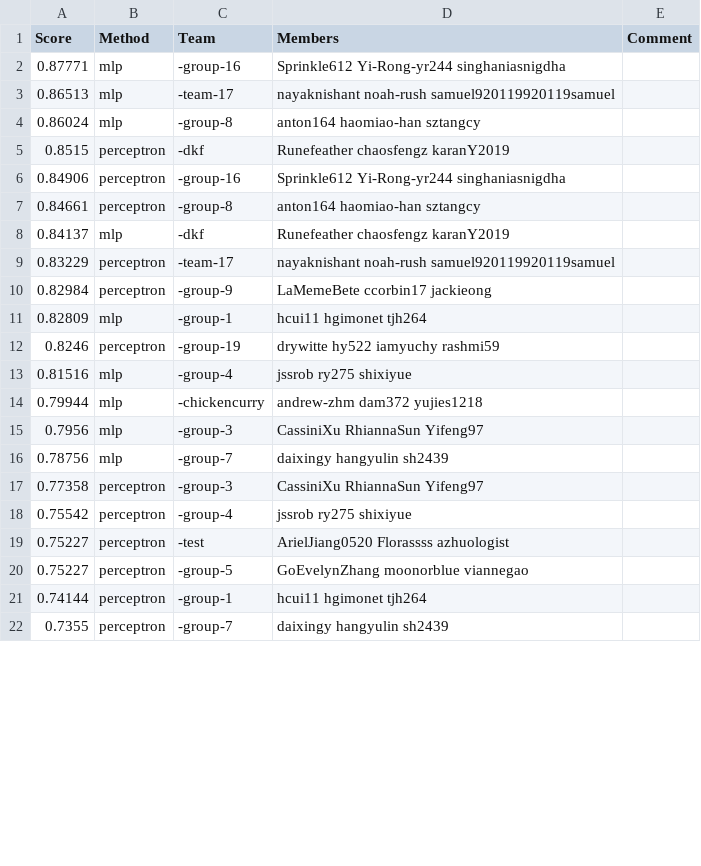
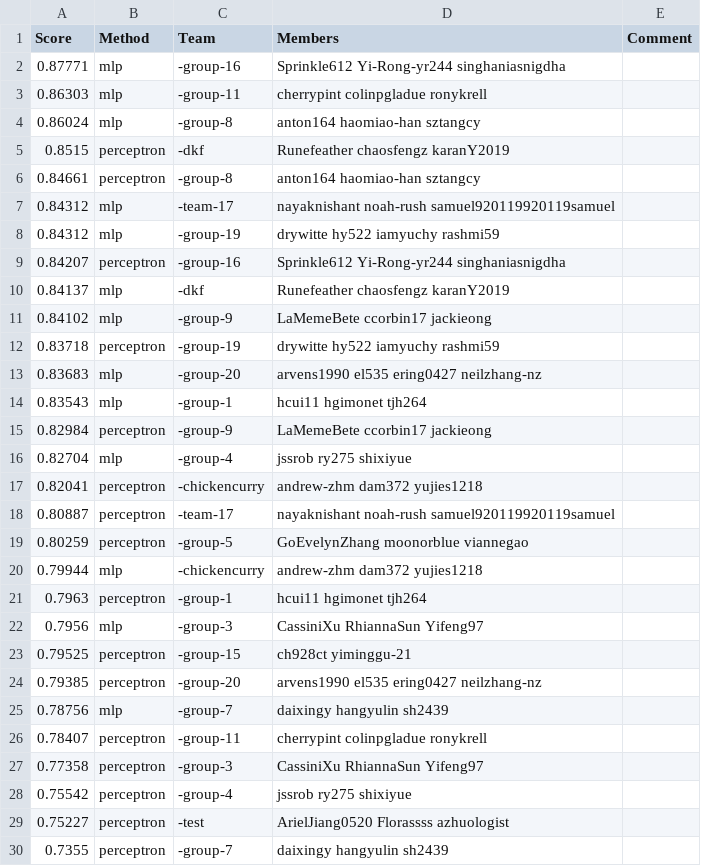
Before and after one commit to cornell-cs5740-21sp/leaderboards, a CSV file: assignment1/leaderboard_propername.csv, drawn as a sheet; only a part is shown; the diff covers the shown part only.

Commit message:
Leaderboard Update

```diff
--- a/assignment1/leaderboard_propername.csv
+++ b/assignment1/leaderboard_propername.csv
@@ -2,16 +2,26 @@ Score,Method,Team,Members,Comment
 0.87771,mlp,-group-16,Sprinkle612 Yi-Rong-yr244 singhaniasnigdha,
-0.86513,mlp,-team-17,nayaknishant noah-rush samuel920119920119samuel,
+0.86303,mlp,-group-11,cherrypint colinpgladue ronykrell,
 0.86024,mlp,-group-8,anton164 haomiao-han sztangcy,
 0.8515,perceptron,-dkf,Runefeather chaosfengz karanY2019,
-0.84906,perceptron,-group-16,Sprinkle612 Yi-Rong-yr244 singhaniasnigdha,
 0.84661,perceptron,-group-8,anton164 haomiao-han sztangcy,
+0.84312,mlp,-team-17,nayaknishant noah-rush samuel920119920119samuel,
+0.84312,mlp,-group-19,drywitte hy522 iamyuchy rashmi59,
+0.84207,perceptron,-group-16,Sprinkle612 Yi-Rong-yr244 singhaniasnigdha,
 0.84137,mlp,-dkf,Runefeather chaosfengz karanY2019,
-0.83229,perceptron,-team-17,nayaknishant noah-rush samuel920119920119samuel,
+0.84102,mlp,-group-9,LaMemeBete ccorbin17 jackieong,
+0.83718,perceptron,-group-19,drywitte hy522 iamyuchy rashmi59,
+0.83683,mlp,-group-20,arvens1990 el535 ering0427 neilzhang-nz,
+0.83543,mlp,-group-1,hcui11 hgimonet tjh264,
 0.82984,perceptron,-group-9,LaMemeBete ccorbin17 jackieong,
-0.82809,mlp,-group-1,hcui11 hgimonet tjh264,
-0.8246,perceptron,-group-19,drywitte hy522 iamyuchy rashmi59,
-0.81516,mlp,-group-4,jssrob ry275 shixiyue,
+0.82704,mlp,-group-4,jssrob ry275 shixiyue,
+0.82041,perceptron,-chickencurry,andrew-zhm dam372 yujies1218,
+0.80887,perceptron,-team-17,nayaknishant noah-rush samuel920119920119samuel,
+0.80259,perceptron,-group-5,GoEvelynZhang moonorblue viannegao,
 0.79944,mlp,-chickencurry,andrew-zhm dam372 yujies1218,
+0.7963,perceptron,-group-1,hcui11 hgimonet tjh264,
 0.7956,mlp,-group-3,CassiniXu RhiannaSun Yifeng97,
+0.79525,perceptron,-group-15,ch928ct yiminggu-21,
+0.79385,perceptron,-group-20,arvens1990 el535 ering0427 neilzhang-nz,
 0.78756,mlp,-group-7,daixingy hangyulin sh2439,
+0.78407,perceptron,-group-11,cherrypint colinpgladue ronykrell,
 0.77358,perceptron,-group-3,CassiniXu RhiannaSun Yifeng97,
@@ -19,4 +29,2 @@ Score,Method,Team,Members,Comment
 0.75227,perceptron,-test,ArielJiang0520 Florassss azhuologist,
-0.75227,perceptron,-group-5,GoEvelynZhang moonorblue viannegao,
-0.74144,perceptron,-group-1,hcui11 hgimonet tjh264,
 0.7355,perceptron,-group-7,daixingy hangyulin sh2439,
```
Also changed, not shown: 15 removed rows and 2 edited cells elsewhere in this file.
